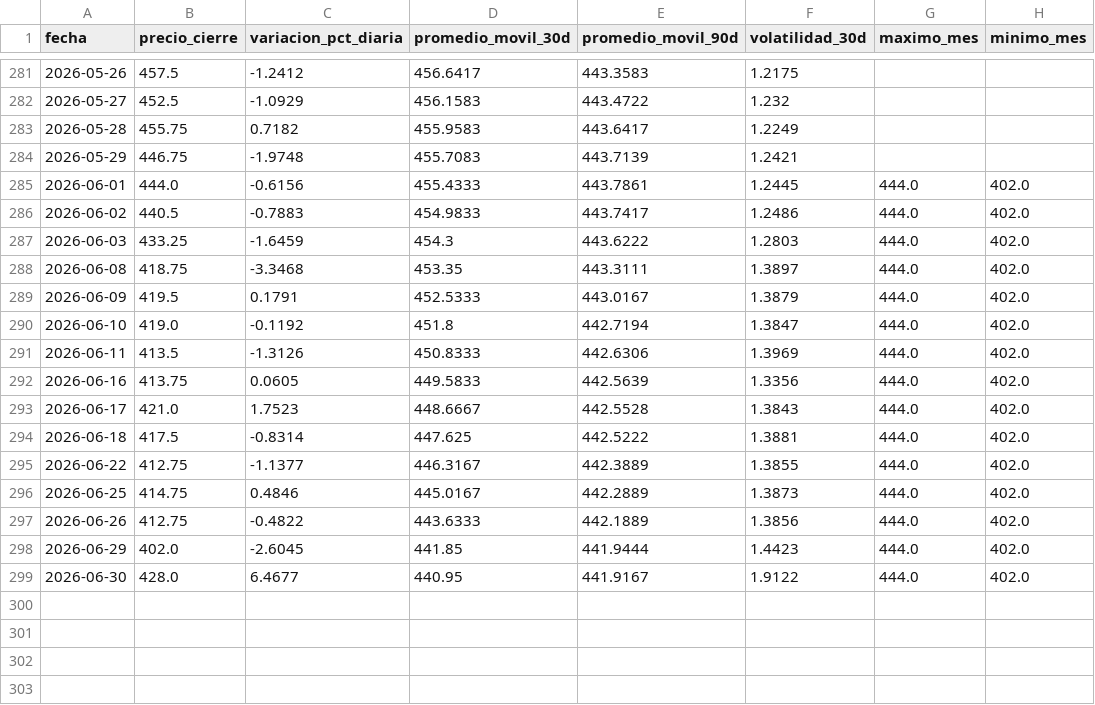
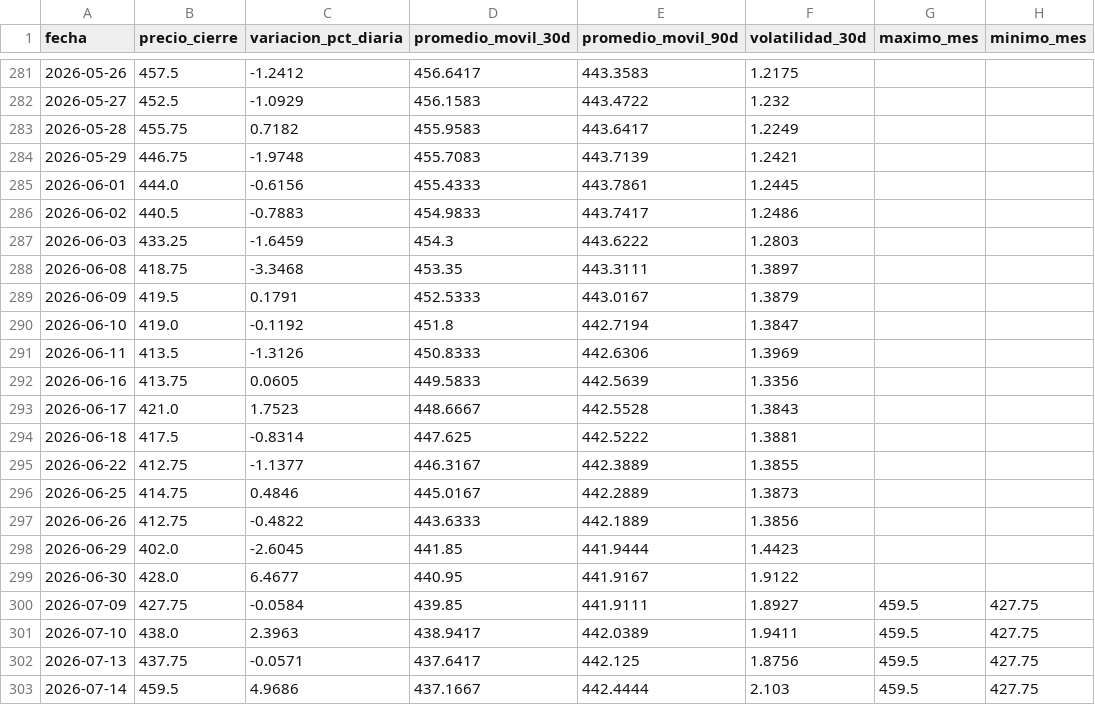
Before and after one commit to lucxzs/analysis-commodities-bi, a CSV file: data/maiz.csv, drawn as a sheet; only a part is shown, gaps mark what is left out.

```diff
--- a/data/maiz.csv
+++ b/data/maiz.csv
@@ -284,16 +284,20 @@ fecha,precio_cierre,variacion_pct_diaria,promedio_movil_30d,promedio_movil_90d,v
 2026-05-29,446.75,-1.9748,455.7083,443.7139,1.2421,,
-2026-06-01,444.0,-0.6156,455.4333,443.7861,1.2445,444.0,402.0
-2026-06-02,440.5,-0.7883,454.9833,443.7417,1.2486,444.0,402.0
-2026-06-03,433.25,-1.6459,454.3,443.6222,1.2803,444.0,402.0
-2026-06-08,418.75,-3.3468,453.35,443.3111,1.3897,444.0,402.0
-2026-06-09,419.5,0.1791,452.5333,443.0167,1.3879,444.0,402.0
-2026-06-10,419.0,-0.1192,451.8,442.7194,1.3847,444.0,402.0
-2026-06-11,413.5,-1.3126,450.8333,442.6306,1.3969,444.0,402.0
-2026-06-16,413.75,0.0605,449.5833,442.5639,1.3356,444.0,402.0
-2026-06-17,421.0,1.7523,448.6667,442.5528,1.3843,444.0,402.0
-2026-06-18,417.5,-0.8314,447.625,442.5222,1.3881,444.0,402.0
-2026-06-22,412.75,-1.1377,446.3167,442.3889,1.3855,444.0,402.0
-2026-06-25,414.75,0.4846,445.0167,442.2889,1.3873,444.0,402.0
-2026-06-26,412.75,-0.4822,443.6333,442.1889,1.3856,444.0,402.0
-2026-06-29,402.0,-2.6045,441.85,441.9444,1.4423,444.0,402.0
-2026-06-30,428.0,6.4677,440.95,441.9167,1.9122,444.0,402.0
+2026-06-01,444.0,-0.6156,455.4333,443.7861,1.2445,,
+2026-06-02,440.5,-0.7883,454.9833,443.7417,1.2486,,
+2026-06-03,433.25,-1.6459,454.3,443.6222,1.2803,,
+2026-06-08,418.75,-3.3468,453.35,443.3111,1.3897,,
+2026-06-09,419.5,0.1791,452.5333,443.0167,1.3879,,
+2026-06-10,419.0,-0.1192,451.8,442.7194,1.3847,,
+2026-06-11,413.5,-1.3126,450.8333,442.6306,1.3969,,
+2026-06-16,413.75,0.0605,449.5833,442.5639,1.3356,,
+2026-06-17,421.0,1.7523,448.6667,442.5528,1.3843,,
+2026-06-18,417.5,-0.8314,447.625,442.5222,1.3881,,
+2026-06-22,412.75,-1.1377,446.3167,442.3889,1.3855,,
+2026-06-25,414.75,0.4846,445.0167,442.2889,1.3873,,
+2026-06-26,412.75,-0.4822,443.6333,442.1889,1.3856,,
+2026-06-29,402.0,-2.6045,441.85,441.9444,1.4423,,
+2026-06-30,428.0,6.4677,440.95,441.9167,1.9122,,
+2026-07-09,427.75,-0.0584,439.85,441.9111,1.8927,459.5,427.75
+2026-07-10,438.0,2.3963,438.9417,442.0389,1.9411,459.5,427.75
+2026-07-13,437.75,-0.0571,437.6417,442.125,1.8756,459.5,427.75
+2026-07-14,459.5,4.9686,437.1667,442.4444,2.103,459.5,427.75
```
Also changed, not shown: data/soja.csv, data/trigo.csv.
